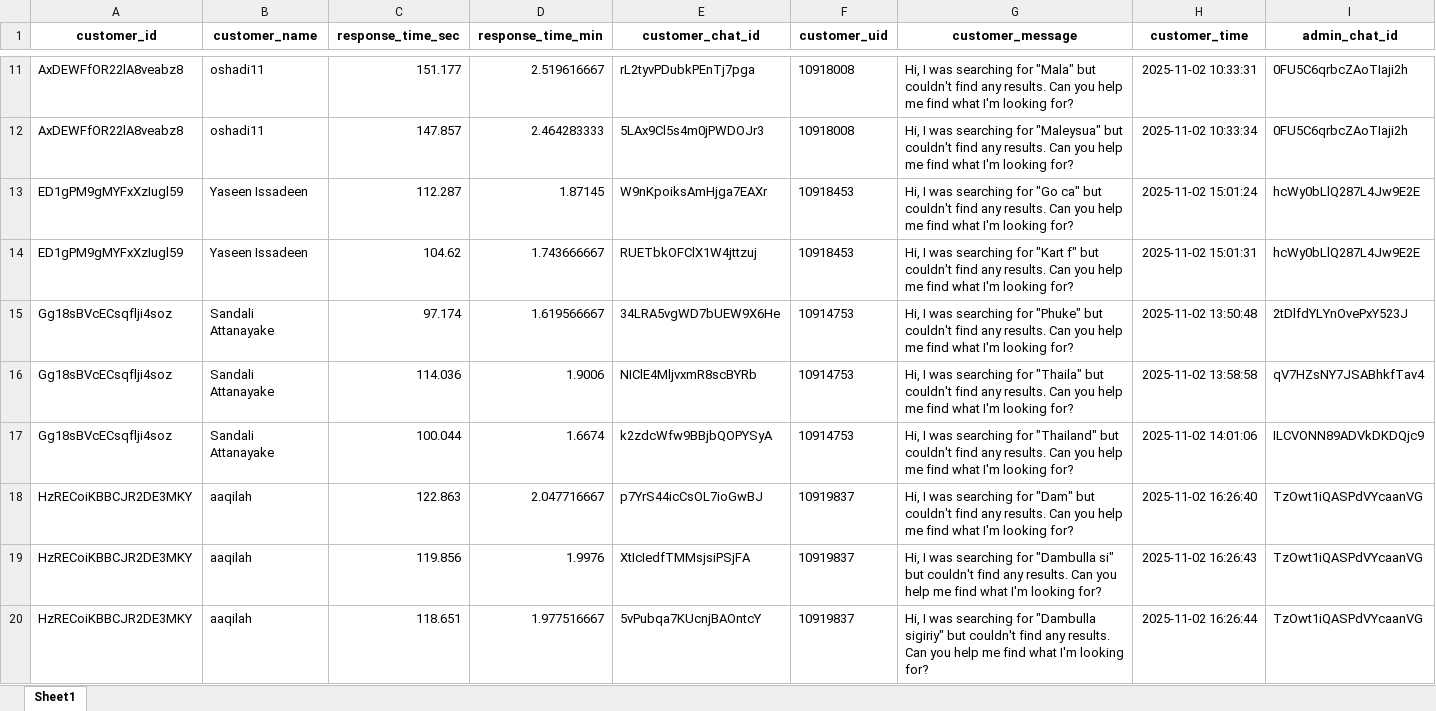
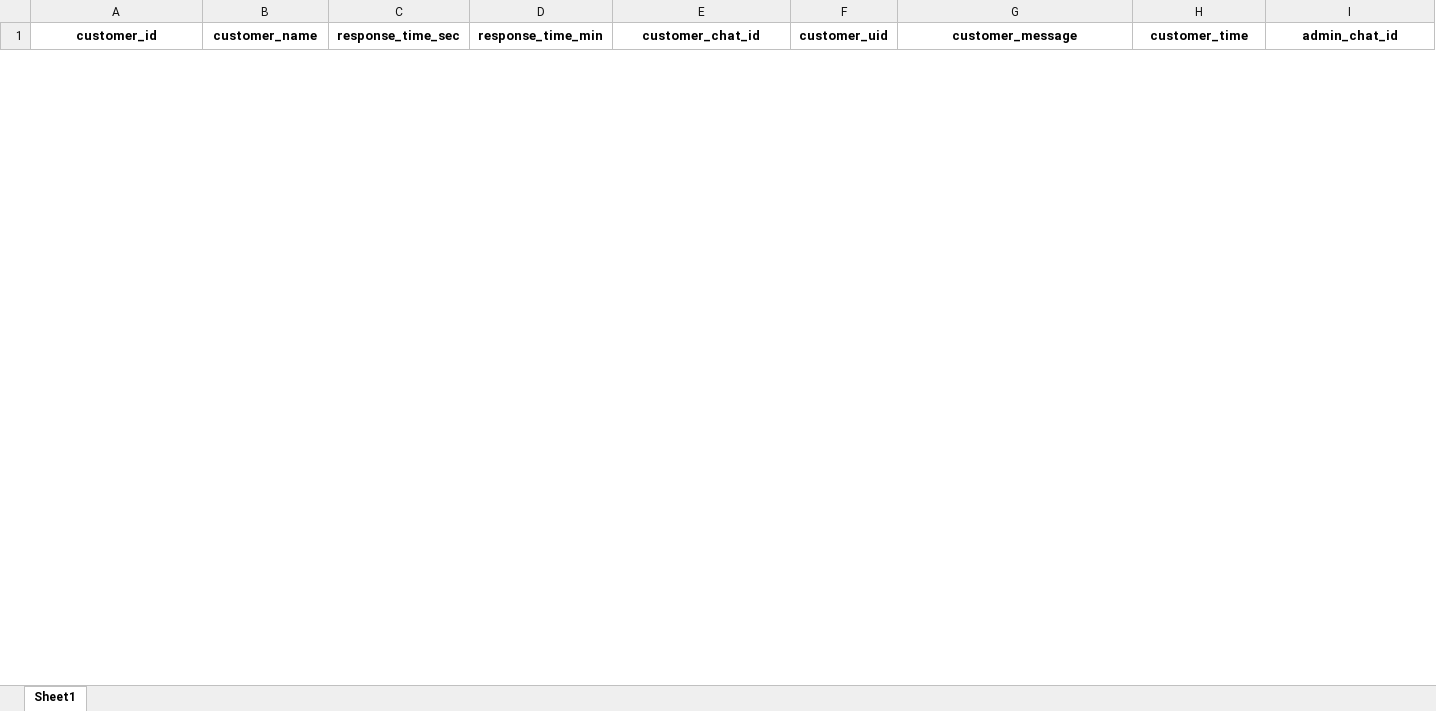
Before and after one commit to dilshanperera98/Aahaas_Chats, an Excel workbook: Final20251002/exports/response_times_detailed.xlsx, sheet Sheet1, drawn as a sheet; only a part is shown, gaps mark what is left out; values as stored, in another font and other column widths than the file's, no borders; removed rows and columns are numbered as before the commit, all else as after; rows hold the shown columns only; the diff covers the shown part only; the diff names each change by its address in the sheet, - before the commit and + after, or states it on an @@ line.

```diff
--- a/Final20251002/exports/response_times_detailed.xlsx (sheet Sheet1)
+++ b/Final20251002/exports/response_times_detailed.xlsx (sheet Sheet1)
-row 11: AxDEWFfOR22lA8veabz8 | oshadi11 | 151.177 | 2.519616667 | rL2tyvPDubkPEnTj7pga | 10918008 | Hi, I was searching for "Mala" but couldn't find any results. Can you help me find what I'm looking for? | 2025-11-02 10:33:31 | 0FU5C6qrbcZAoTIaji2h
-row 12: AxDEWFfOR22lA8veabz8 | oshadi11 | 147.857 | 2.464283333 | 5LAx9Cl5s4m0jPWDOJr3 | 10918008 | Hi, I was searching for "Maleysua" but couldn't find any results. Can you help me find what I'm looking for? | 2025-11-02 10:33:34 | 0FU5C6qrbcZAoTIaji2h
-row 13: ED1gPM9gMYFxXzIugl59 | Yaseen Issadeen | 112.287 | 1.87145 | W9nKpoiksAmHjga7EAXr | 10918453 | Hi, I was searching for "Go ca" but couldn't find any results. Can you help me find what I'm looking for? | 2025-11-02 15:01:24 | hcWy0bLlQ287L4Jw9E2E
-row 14: ED1gPM9gMYFxXzIugl59 | Yaseen Issadeen | 104.62 | 1.743666667 | RUETbkOFClX1W4jttzuj | 10918453 | Hi, I was searching for "Kart f" but couldn't find any results. Can you help me find what I'm looking for? | 2025-11-02 15:01:31 | hcWy0bLlQ287L4Jw9E2E
-row 15: Gg18sBVcECsqflji4soz | Sandali Attanayake | 97.174 | 1.619566667 | 34LRA5vgWD7bUEW9X6He | 10914753 | Hi, I was searching for "Phuke" but couldn't find any results. Can you help me find what I'm looking for? | 2025-11-02 13:50:48 | 2tDlfdYLYnOvePxY523J
-row 16: Gg18sBVcECsqflji4soz | Sandali Attanayake | 114.036 | 1.9006 | NIClE4MljvxmR8scBYRb | 10914753 | Hi, I was searching for "Thaila" but couldn't find any results. Can you help me find what I'm looking for? | 2025-11-02 13:58:58 | qV7HZsNY7JSABhkfTav4
-row 17: Gg18sBVcECsqflji4soz | Sandali Attanayake | 100.044 | 1.6674 | k2zdcWfw9BBjbQOPYSyA | 10914753 | Hi, I was searching for "Thailand" but couldn't find any results. Can you help me find what I'm looking for? | 2025-11-02 14:01:06 | ILCVONN89ADVkDKDQjc9
-row 18: HzRECoiKBBCJR2DE3MKY | aaqilah | 122.863 | 2.047716667 | p7YrS44icCsOL7ioGwBJ | 10919837 | Hi, I was searching for "Dam" but couldn't find any results. Can you help me find what I'm looking for? | 2025-11-02 16:26:40 | TzOwt1iQASPdVYcaanVG
-row 19: HzRECoiKBBCJR2DE3MKY | aaqilah | 119.856 | 1.9976 | XtIcIedfTMMsjsiPSjFA | 10919837 | Hi, I was searching for "Dambulla si" but couldn't find any results. Can you help me find what I'm looking for? | 2025-11-02 16:26:43 | TzOwt1iQASPdVYcaanVG
-row 20: HzRECoiKBBCJR2DE3MKY | aaqilah | 118.651 | 1.977516667 | 5vPubqa7KUcnjBAOntcY | 10919837 | Hi, I was searching for "Dambulla sigiriy" but couldn't find any results. Can you help me find what I'm looking for? | 2025-11-02 16:26:44 | TzOwt1iQASPdVYcaanVG
```
Also changed, not shown: 41 added rows and 41 removed rows elsewhere in this sheet, 2 other files.
